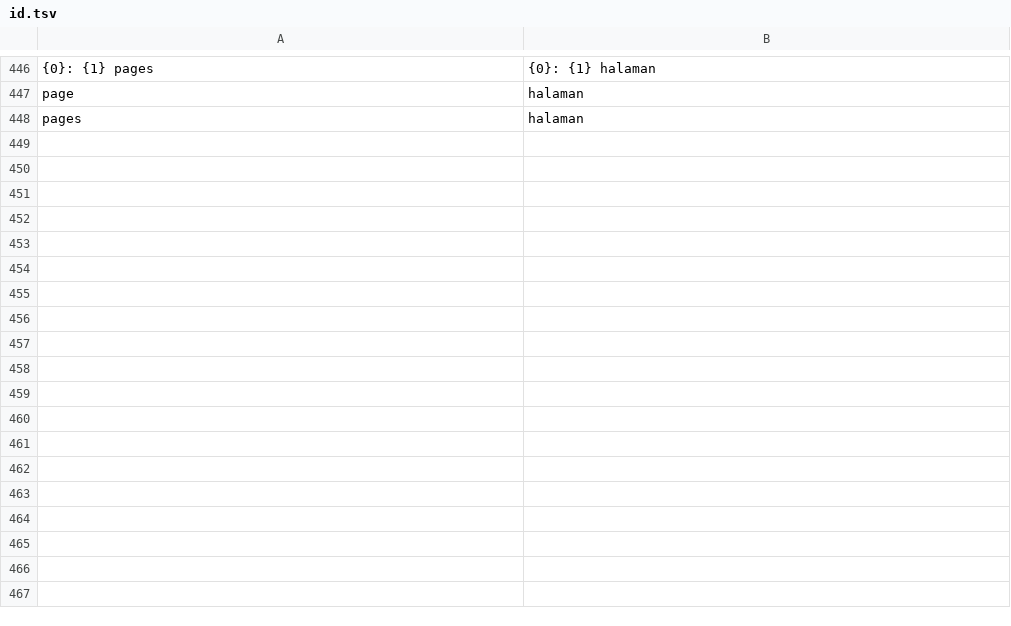
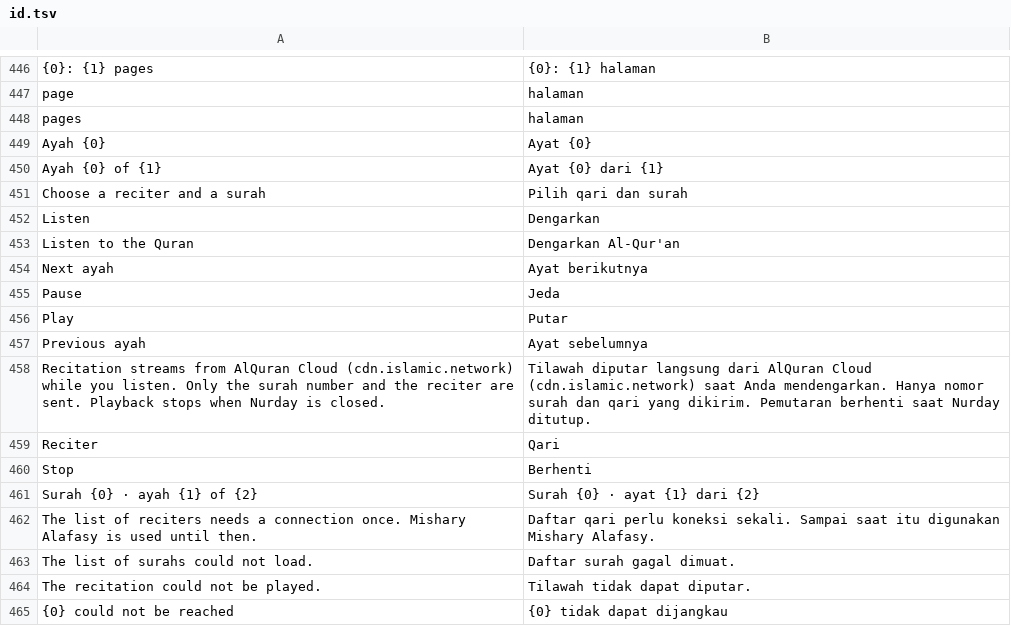
Before and after one commit to lebhaldev/productive-muslim, a TSV file: tool/l10n/id.tsv, drawn as a sheet; only a part is shown, gaps mark what is left out; the diff names each change by its address in the sheet, - before the commit and + after, or states it on an @@ line.

```diff
--- a/tool/l10n/id.tsv
+++ b/tool/l10n/id.tsv
+row 449: Ayah {0} | Ayat {0}
+row 450: Ayah {0} of {1} | Ayat {0} dari {1}
+row 451: Choose a reciter and a surah | Pilih qari dan surah
+row 452: Listen | Dengarkan
+row 453: Listen to the Quran | Dengarkan Al-Qur'an
+row 454: Next ayah | Ayat berikutnya
+row 455: Pause | Jeda
+row 456: Play | Putar
+row 457: Previous ayah | Ayat sebelumnya
+row 458: Recitation streams from AlQuran Cloud (cdn.islamic.network) while you listen. Only the surah number and the reciter are sent. Playback stops when Nurday is closed. | Tilawah diputar langsung dari AlQuran Cloud (cdn.islamic.network) saat Anda mendengarkan. Hanya nomor surah dan qari yang dikirim. Pemutaran berhenti saat Nurday ditutup.
+row 459: Reciter | Qari
+row 460: Stop | Berhenti
+row 461: Surah {0} · ayah {1} of {2} | Surah {0} · ayat {1} dari {2}
+row 462: The list of reciters needs a connection once. Mishary Alafasy is used until then. | Daftar qari perlu koneksi sekali. Sampai saat itu digunakan Mishary Alafasy.
+row 463: The list of surahs could not load. | Daftar surah gagal dimuat.
+row 464: The recitation could not be played. | Tilawah tidak dapat diputar.
+row 465: {0} could not be reached | {0} tidak dapat dijangkau
```
Also changed, not shown: tool/l10n/ar.tsv, tool/l10n/fr.tsv, 32 other files.
